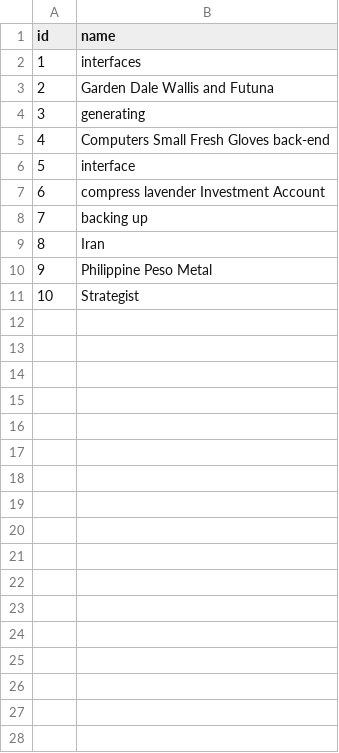
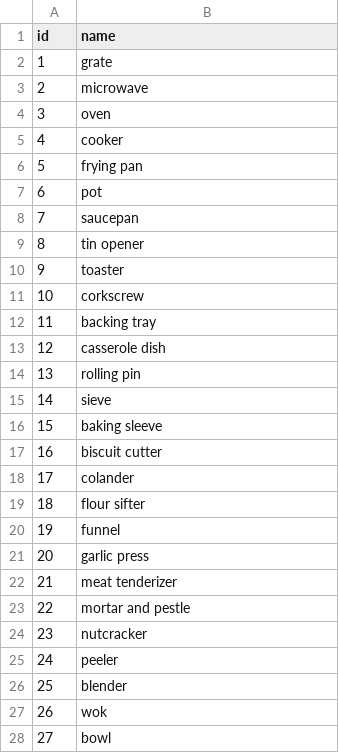
Before and after one commit to kp-marczynski/dietify, a CSV file: recipes/src/main/resources/config/liquibase/data/kitchen_appliance.csv, drawn as a sheet; only a part is shown; the diff covers the shown part only.

```diff
--- a/recipes/src/main/resources/config/liquibase/data/kitchen_appliance.csv
+++ b/recipes/src/main/resources/config/liquibase/data/kitchen_appliance.csv
@@ -1,11 +1,28 @@
 id;name
-1;interfaces
-2;Garden Dale Wallis and Futuna
-3;generating
-4;Computers Small Fresh Gloves back-end
-5;interface
-6;compress lavender Investment Account
-7;backing up
-8;Iran
-9;Philippine Peso Metal
-10;Strategist
+1;grate
+2;microwave
+3;oven
+4;cooker
+5;frying pan
+6;pot
+7;saucepan
+8;tin opener
+9;toaster
+10;corkscrew
+11;backing tray
+12;casserole dish
+13;rolling pin
+14;sieve
+15;baking sleeve
+16;biscuit cutter
+17;colander
+18;flour sifter
+19;funnel
+20;garlic press
+21;meat tenderizer
+22;mortar and pestle
+23;nutcracker
+24;peeler
+25;blender
+26;wok
+27;bowl
```
Also changed, not shown: 1 added row elsewhere in this file, products/src/main/resources/config/liquibase/data/diet_type_trns.csv, recipes/src/main/resources/config/liquibase/data/dish_type_trns.csv, 63 other files.
